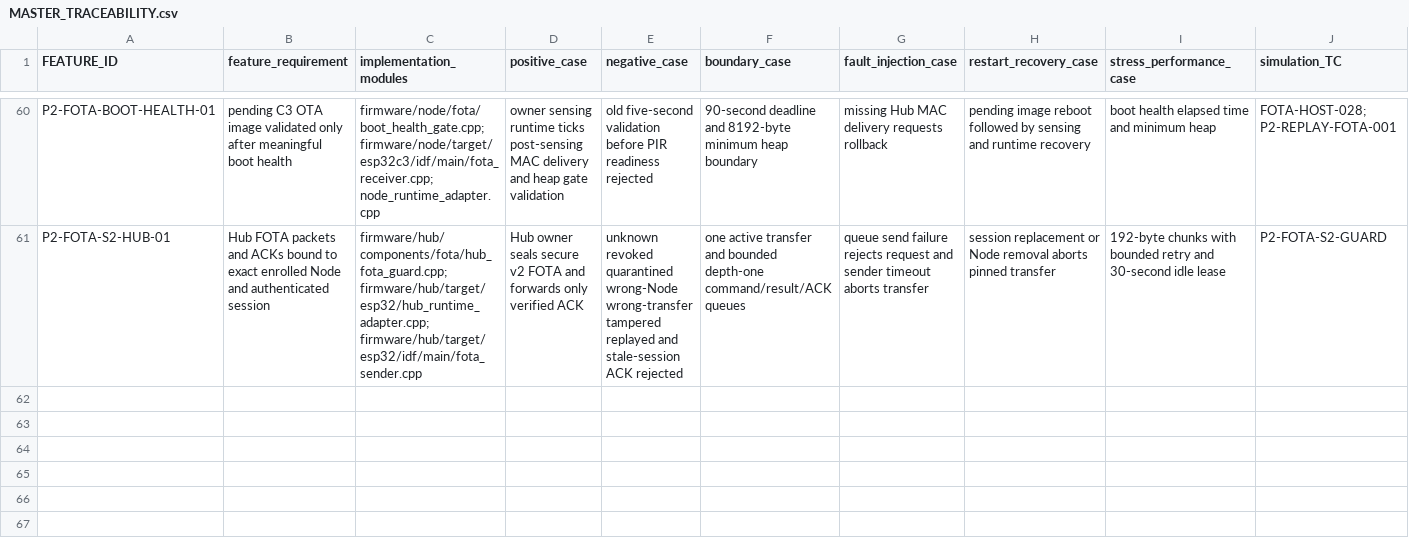
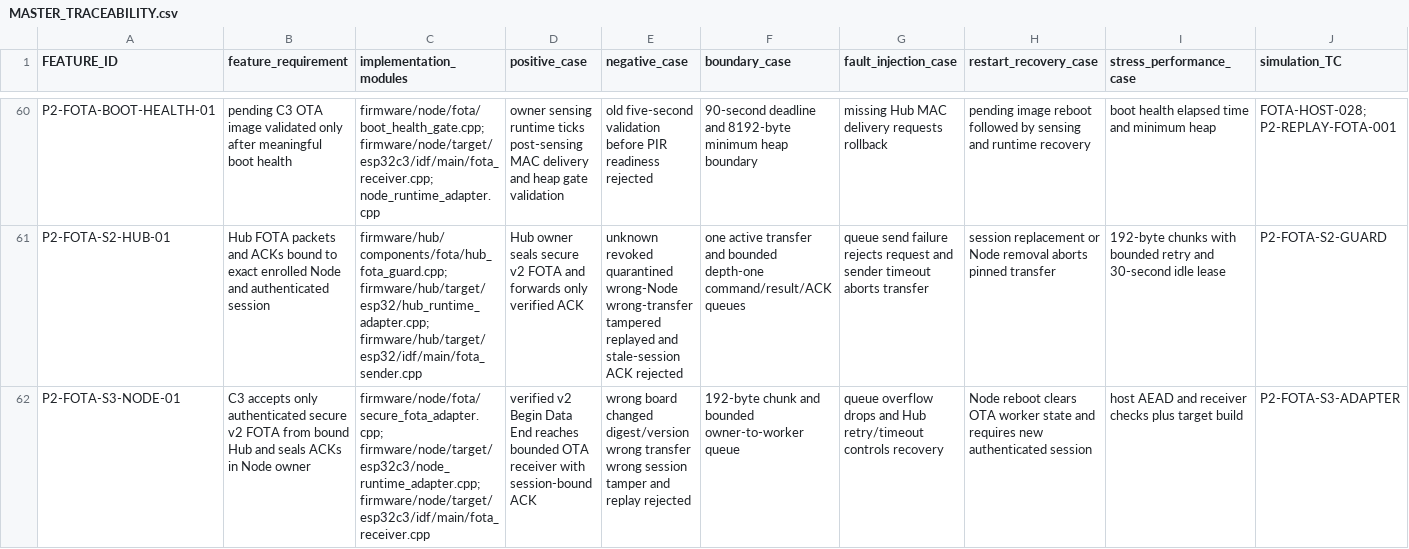
Before and after one commit to udaybhan200683/Ghar_sajag, a CSV file: docs/validation/MASTER_TRACEABILITY.csv, drawn as a sheet; only a part is shown, gaps mark what is left out; rows hold the shown columns only; the diff names each change by its address in the sheet, - before the commit and + after, or states it on an @@ line.

Commit message:
Admit authenticated FOTA through C3 security owner

```diff
--- a/docs/validation/MASTER_TRACEABILITY.csv
+++ b/docs/validation/MASTER_TRACEABILITY.csv
+row 62: P2-FOTA-S3-NODE-01 | C3 accepts only authenticated secure v2 FOTA from bound Hub and seals ACKs in Node owner | firmware/node/fota/secure_fota_adapter.cpp; firmware/node/target/esp32c3/node_runtime_adapter.cpp; firmware/node/target/esp32c3/idf/main/fota_receiver.cpp | verified v2 Begin Data End reaches bounded OTA receiver with session-bound ACK | wrong board changed digest/version wrong transfer wrong session tamper and replay rejected | 192-byte chunk and bounded owner-to-worker queue | queue overflow drops and Hub retry/timeout controls recovery | Node reboot clears OTA worker state and requires new authenticated session | host AEAD and receiver checks plus target build | P2-FOTA-S3-ADAPTER
```
Also changed, not shown: 8 other files.
